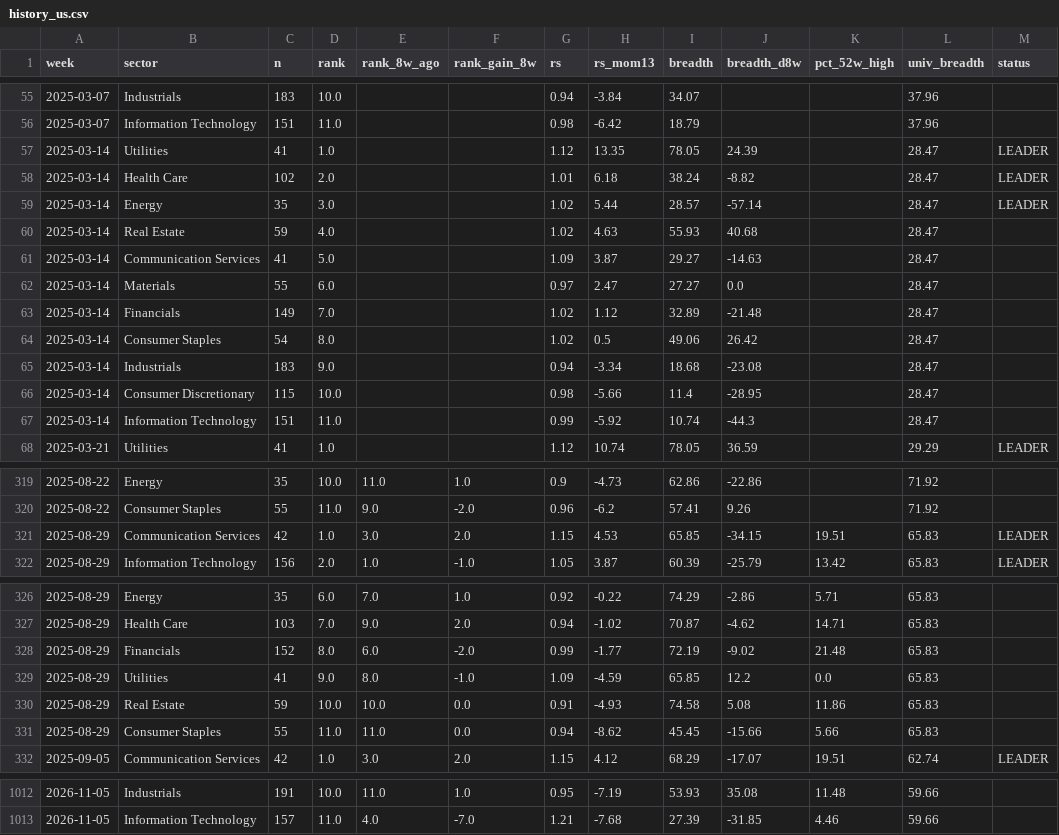
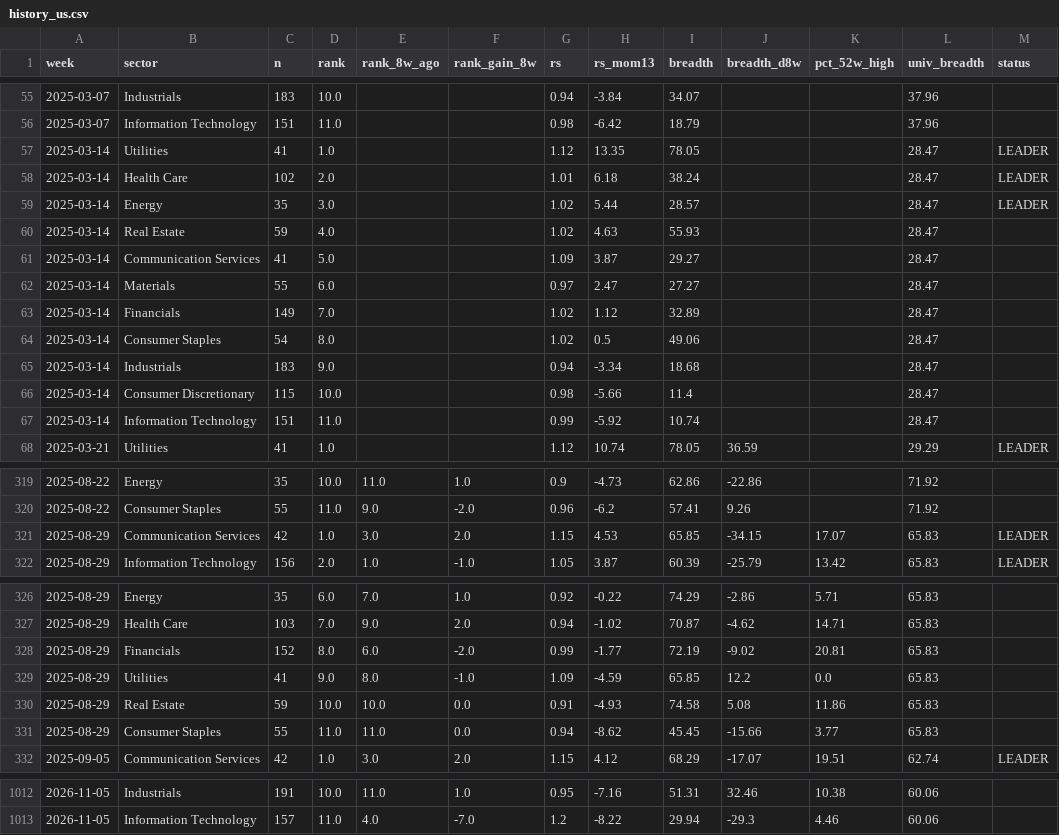
Before and after one commit to BackupBackupFede/ROTATION, a CSV file: history_us.csv, drawn as a sheet; only a part is shown, gaps mark what is left out; the diff covers the shown part only.

```diff
--- a/history_us.csv
+++ b/history_us.csv
@@ -56,13 +56,13 @@
 2025-03-07,Information Technology,151,11.0,,,0.98,-6.42,18.79,,,37.96,
-2025-03-14,Utilities,41,1.0,,,1.12,13.35,78.05,24.39,,28.47,LEADER
-2025-03-14,Health Care,102,2.0,,,1.01,6.18,38.24,-8.82,,28.47,LEADER
-2025-03-14,Energy,35,3.0,,,1.02,5.44,28.57,-57.14,,28.47,LEADER
-2025-03-14,Real Estate,59,4.0,,,1.02,4.63,55.93,40.68,,28.47,
-2025-03-14,Communication Services,41,5.0,,,1.09,3.87,29.27,-14.63,,28.47,
-2025-03-14,Materials,55,6.0,,,0.97,2.47,27.27,0.0,,28.47,
-2025-03-14,Financials,149,7.0,,,1.02,1.12,32.89,-21.48,,28.47,
-2025-03-14,Consumer Staples,54,8.0,,,1.02,0.5,49.06,26.42,,28.47,
-2025-03-14,Industrials,183,9.0,,,0.94,-3.34,18.68,-23.08,,28.47,
-2025-03-14,Consumer Discretionary,115,10.0,,,0.98,-5.66,11.4,-28.95,,28.47,
-2025-03-14,Information Technology,151,11.0,,,0.99,-5.92,10.74,-44.3,,28.47,
+2025-03-14,Utilities,41,1.0,,,1.12,13.35,78.05,,,28.47,LEADER
+2025-03-14,Health Care,102,2.0,,,1.01,6.18,38.24,,,28.47,LEADER
+2025-03-14,Energy,35,3.0,,,1.02,5.44,28.57,,,28.47,LEADER
+2025-03-14,Real Estate,59,4.0,,,1.02,4.63,55.93,,,28.47,
+2025-03-14,Communication Services,41,5.0,,,1.09,3.87,29.27,,,28.47,
+2025-03-14,Materials,55,6.0,,,0.97,2.47,27.27,,,28.47,
+2025-03-14,Financials,149,7.0,,,1.02,1.12,32.89,,,28.47,
+2025-03-14,Consumer Staples,54,8.0,,,1.02,0.5,49.06,,,28.47,
+2025-03-14,Industrials,183,9.0,,,0.94,-3.34,18.68,,,28.47,
+2025-03-14,Consumer Discretionary,115,10.0,,,0.98,-5.66,11.4,,,28.47,
+2025-03-14,Information Technology,151,11.0,,,0.99,-5.92,10.74,,,28.47,
 2025-03-21,Utilities,41,1.0,,,1.12,10.74,78.05,36.59,,29.29,LEADER
@@ -320,3 +320,3 @@
 2025-08-22,Consumer Staples,55,11.0,9.0,-2.0,0.96,-6.2,57.41,9.26,,71.92,
-2025-08-29,Communication Services,42,1.0,3.0,2.0,1.15,4.53,65.85,-34.15,19.51,65.83,LEADER
+2025-08-29,Communication Services,42,1.0,3.0,2.0,1.15,4.53,65.85,-34.15,17.07,65.83,LEADER
 2025-08-29,Information Technology,156,2.0,1.0,-1.0,1.05,3.87,60.39,-25.79,13.42,65.83,LEADER
@@ -327,6 +327,6 @@
 2025-08-29,Health Care,103,7.0,9.0,2.0,0.94,-1.02,70.87,-4.62,14.71,65.83,
-2025-08-29,Financials,152,8.0,6.0,-2.0,0.99,-1.77,72.19,-9.02,21.48,65.83,
+2025-08-29,Financials,152,8.0,6.0,-2.0,0.99,-1.77,72.19,-9.02,20.81,65.83,
 2025-08-29,Utilities,41,9.0,8.0,-1.0,1.09,-4.59,65.85,12.2,0.0,65.83,
 2025-08-29,Real Estate,59,10.0,10.0,0.0,0.91,-4.93,74.58,5.08,11.86,65.83,
-2025-08-29,Consumer Staples,55,11.0,11.0,0.0,0.94,-8.62,45.45,-15.66,5.66,65.83,
+2025-08-29,Consumer Staples,55,11.0,11.0,0.0,0.94,-8.62,45.45,-15.66,3.77,65.83,
 2025-09-05,Communication Services,42,1.0,3.0,2.0,1.15,4.12,68.29,-17.07,19.51,62.74,LEADER
@@ -1012,2 +1012,2 @@
-2026-11-05,Industrials,191,10.0,11.0,1.0,0.95,-7.19,53.93,35.08,11.48,59.66,
-2026-11-05,Information Technology,157,11.0,4.0,-7.0,1.21,-7.68,27.39,-31.85,4.46,59.66,
+2026-11-05,Industrials,191,10.0,11.0,1.0,0.95,-7.16,51.31,32.46,10.38,60.06,
+2026-11-05,Information Technology,157,11.0,4.0,-7.0,1.2,-8.22,29.94,-29.3,4.46,60.06,
```
Also changed, not shown: 41 edited cells elsewhere in this file, history_fr.csv, 2 other files.
